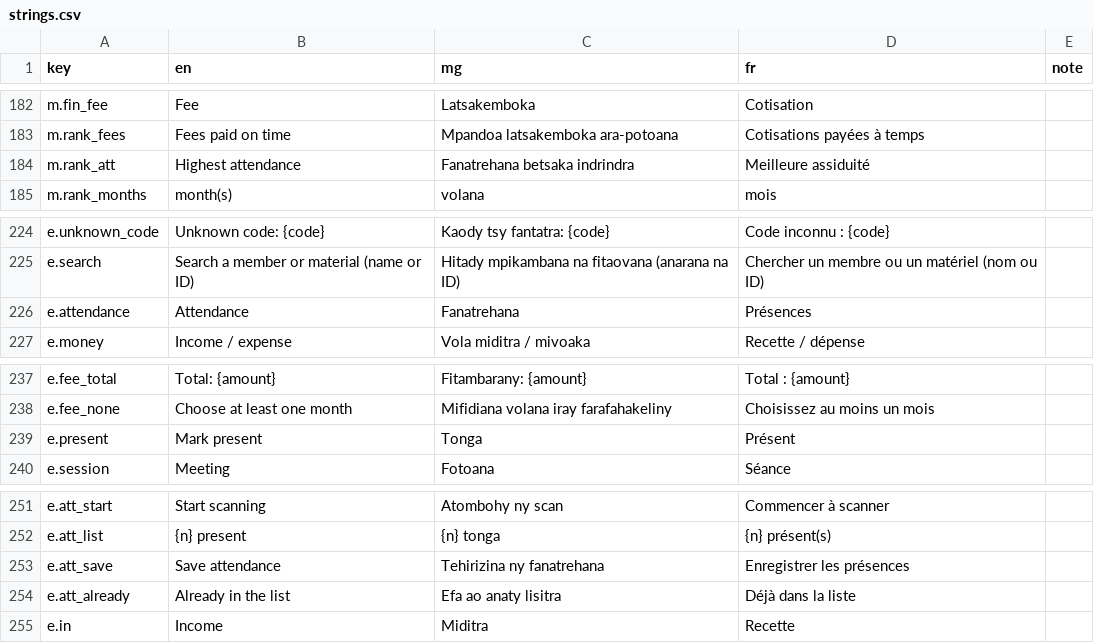
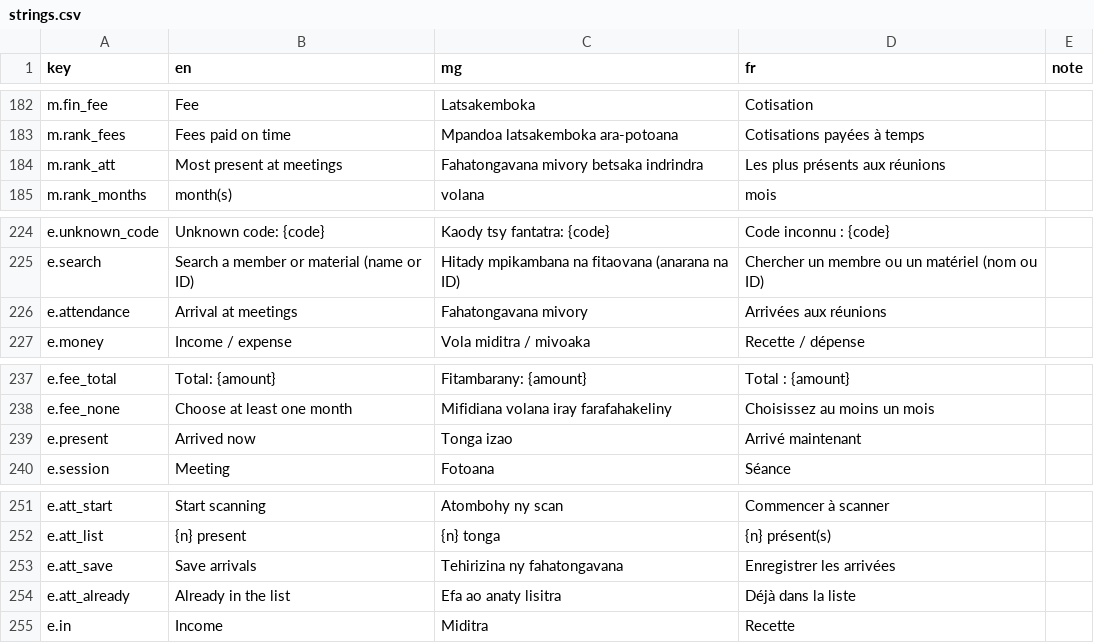
Before and after one commit to zaspafi-toliara/fifandraisana, a CSV file: i18n/strings.csv, drawn as a sheet; only a part is shown, gaps mark what is left out; the diff covers the shown part only.

```diff
--- a/i18n/strings.csv
+++ b/i18n/strings.csv
@@ -183,3 +183,3 @@ m.fin_fee,Fee,Latsakemboka,Cotisation,
 m.rank_fees,Fees paid on time,Mpandoa latsakemboka ara-potoana,Cotisations payées à temps,
-m.rank_att,Highest attendance,Fanatrehana betsaka indrindra,Meilleure assiduité,
+m.rank_att,Most present at meetings,Fahatongavana mivory betsaka indrindra,Les plus présents aux réunions,
 m.rank_months,month(s),volana,mois,
@@ -225,3 +225,3 @@ e.unknown_code,Unknown code: {code},Kaody tsy fantatra: {code},Code inconnu : {c
 e.search,Search a member or material (name or ID),Hitady mpikambana na fitaovana (anarana na ID),Chercher un membre ou un matériel (nom ou ID),
-e.attendance,Attendance,Fanatrehana,Présences,
+e.attendance,Arrival at meetings,Fahatongavana mivory,Arrivées aux réunions,
 e.money,Income / expense,Vola miditra / mivoaka,Recette / dépense,
@@ -238,3 +238,3 @@ e.fee_total,Total: {amount},Fitambarany: {amount},Total : {amount},
 e.fee_none,Choose at least one month,Mifidiana volana iray farafahakeliny,Choisissez au moins un mois,
-e.present,Mark present,Tonga,Présent,
+e.present,Arrived now,Tonga izao,Arrivé maintenant,
 e.session,Meeting,Fotoana,Séance,
@@ -252,3 +252,3 @@ e.att_start,Start scanning,Atombohy ny scan,Commencer à scanner,
 e.att_list,{n} present,{n} tonga,{n} présent(s),
-e.att_save,Save attendance,Tehirizina ny fanatrehana,Enregistrer les présences,
+e.att_save,Save arrivals,Tehirizina ny fahatongavana,Enregistrer les arrivées,
 e.att_already,Already in the list,Efa ao anaty lisitra,Déjà dans la liste,
```
Also changed, not shown: 21 added rows and 28 edited cells elsewhere in this file, 17 other files.
